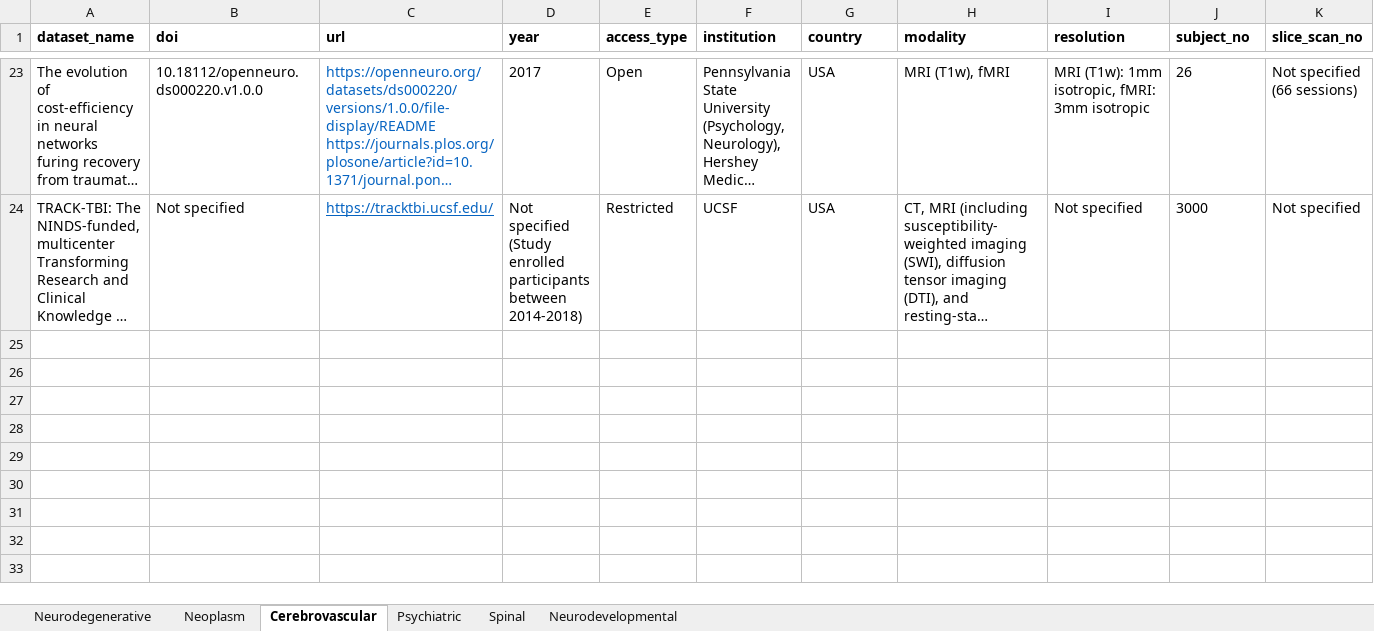
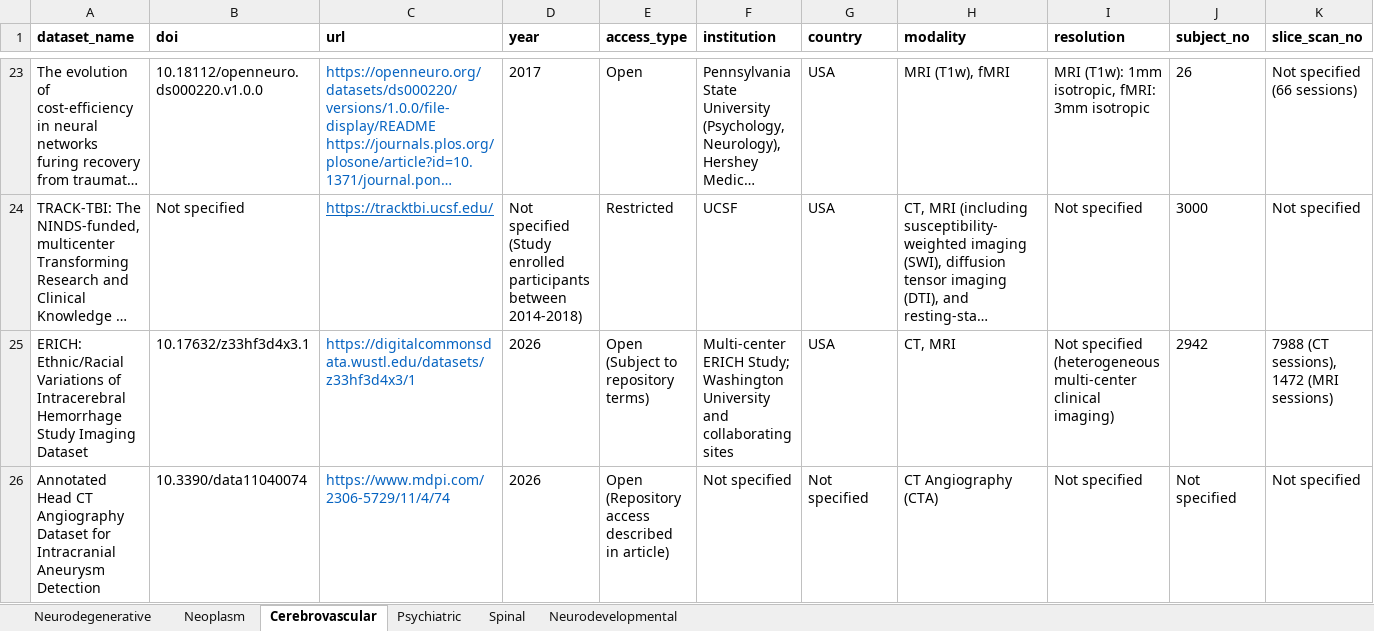
Before and after one commit to benyamin-gheiji/NeuroAIHub, an Excel workbook: package/neuroaihub/NeuroAIHub_Database.xlsx, sheet Cerebrovascular, drawn as a sheet; only a part is shown, gaps mark what is left out; long unchanged cells end in …; values as stored, in another font and other column widths than the file's, no borders; rows hold the shown columns only; the diff names each change by its address in the sheet, - before the commit and + after, or states it on an @@ line.

```diff
--- a/package/neuroaihub/NeuroAIHub_Database.xlsx (sheet Cerebrovascular)
+++ b/package/neuroaihub/NeuroAIHub_Database.xlsx (sheet Cerebrovascular)
+row 25: ERICH: Ethnic/Racial Variations of Intracerebral Hemorrhage Study Imaging Dataset | 10.17632/z33hf3d4x3.1 | https://digitalcommonsdata.wustl.edu/datasets/z33hf3d4x3/1 | 2026 | Open (Subject to repository terms) | Multi-center ERICH Study; Washington University and collaborating sites | USA | CT, MRI | Not specified (heterogeneous multi-center clinical imaging) | 2942 | 7988 (CT sessions), 1472 (MRI sessions)
+row 26: Annotated Head CT Angiography Dataset for Intracranial Aneurysm Detection | 10.3390/data11040074 | https://www.mdpi.com/2306-5729/11/4/74 | 2026 | Open (Repository access described in article) | Not specified | Not specified | CT Angiography (CTA) | Not specified | Not specified | Not specified
```
Also changed, not shown: sheet Neoplasm, sheet Spinal, sheet Neurodegenerative, sheet Neurodevelopmental, sheet Psychiatric, web_app/assets/NeuroAIHub_Database.xlsx.
